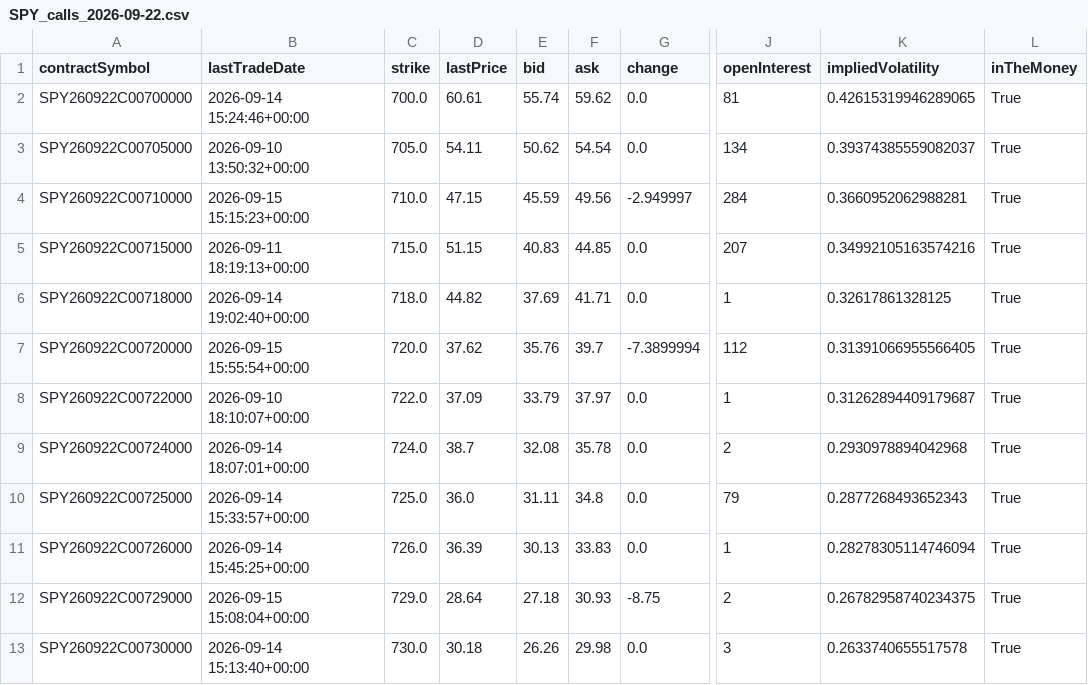
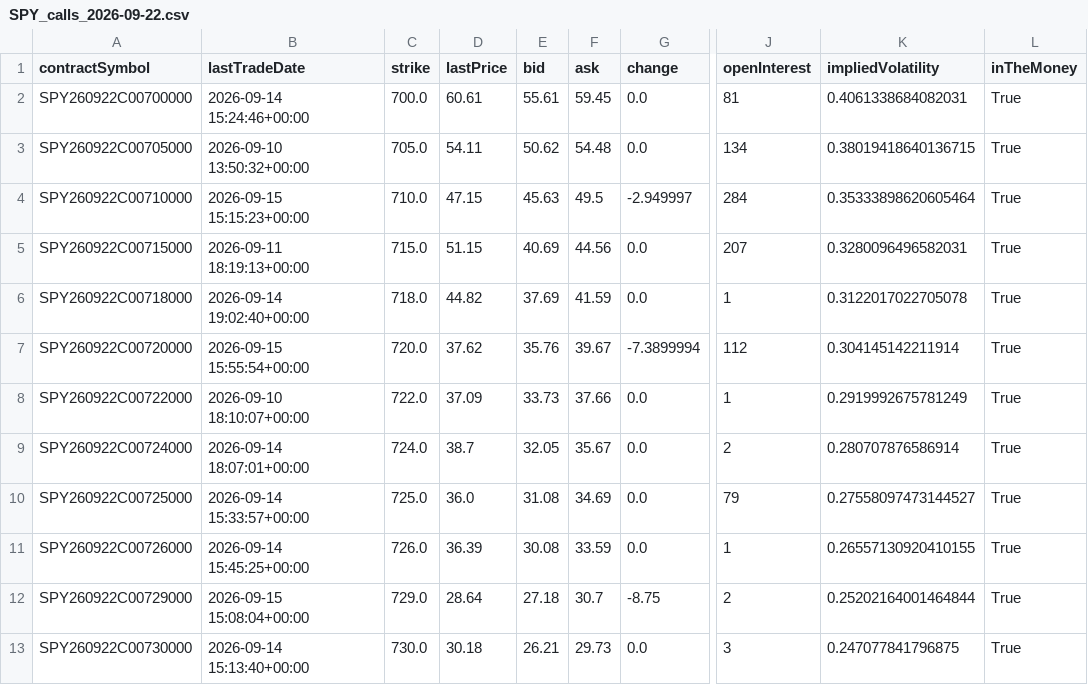
Before and after one commit to Hacker794/options-implied-volatility-surface, a CSV file: data/raw/SPY_calls_2026-09-22.csv, drawn as a sheet; only a part is shown, gaps mark what is left out; the diff covers the shown part only; the diff names each change by its address in the sheet, - before the commit and + after, or states it on an @@ line.

```diff
--- a/data/raw/SPY_calls_2026-09-22.csv
+++ b/data/raw/SPY_calls_2026-09-22.csv
-E2 (bid): 55.74
+E2 (bid): 55.61
-F2 (ask): 59.62
+F2 (ask): 59.45
-K2 (impliedVolatility): 0.42615319946289065
+K2 (impliedVolatility): 0.4061338684082031
-F3 (ask): 54.54
+F3 (ask): 54.48
-K3 (impliedVolatility): 0.39374385559082037
+K3 (impliedVolatility): 0.38019418640136715
-E4 (bid): 45.59
+E4 (bid): 45.63
-F4 (ask): 49.56
+F4 (ask): 49.5
-K4 (impliedVolatility): 0.3660952062988281
+K4 (impliedVolatility): 0.35333898620605464
-E5 (bid): 40.83
+E5 (bid): 40.69
-F5 (ask): 44.85
+F5 (ask): 44.56
-K5 (impliedVolatility): 0.34992105163574216
+K5 (impliedVolatility): 0.3280096496582031
-F6 (ask): 41.71
+F6 (ask): 41.59
-K6 (impliedVolatility): 0.32617861328125
+K6 (impliedVolatility): 0.3122017022705078
-F7 (ask): 39.7
+F7 (ask): 39.67
-K7 (impliedVolatility): 0.31391066955566405
+K7 (impliedVolatility): 0.304145142211914
-E8 (bid): 33.79
+E8 (bid): 33.73
-F8 (ask): 37.97
+F8 (ask): 37.66
-K8 (impliedVolatility): 0.31262894409179687
+K8 (impliedVolatility): 0.2919992675781249
-E9 (bid): 32.08
+E9 (bid): 32.05
-F9 (ask): 35.78
+F9 (ask): 35.67
-K9 (impliedVolatility): 0.2930978894042968
+K9 (impliedVolatility): 0.280707876586914
-E10 (bid): 31.11
+E10 (bid): 31.08
-F10 (ask): 34.8
+F10 (ask): 34.69
-K10 (impliedVolatility): 0.2877268493652343
+K10 (impliedVolatility): 0.27558097473144527
-E11 (bid): 30.13
+E11 (bid): 30.08
-F11 (ask): 33.83
+F11 (ask): 33.59
-K11 (impliedVolatility): 0.28278305114746094
+K11 (impliedVolatility): 0.26557130920410155
-F12 (ask): 30.93
+F12 (ask): 30.7
-K12 (impliedVolatility): 0.26782958740234375
+K12 (impliedVolatility): 0.25202164001464844
-E13 (bid): 26.26
+E13 (bid): 26.21
-F13 (ask): 29.98
+F13 (ask): 29.73
-K13 (impliedVolatility): 0.2633740655517578
+K13 (impliedVolatility): 0.247077841796875
```
Also changed, not shown: 157 edited cells elsewhere in this file, data/clean/SPY_calls_2026-09-22.csv, data/clean/SPY_puts_2026-09-22.csv, 1 other file.
